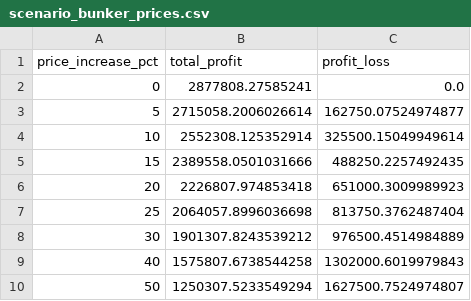
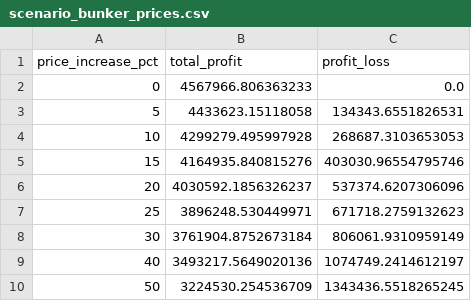
Before and after one commit to justin-theodorus/cargill-datathon, a CSV file: scenario_bunker_prices.csv, drawn as a sheet.

```diff
--- a/scenario_bunker_prices.csv
+++ b/scenario_bunker_prices.csv
@@ -1,10 +1,10 @@
 price_increase_pct,total_profit,profit_loss
-0,2877808.27585241,0.0
-5,2715058.2006026614,162750.07524974877
-10,2552308.125352914,325500.15049949614
-15,2389558.0501031666,488250.2257492435
-20,2226807.974853418,651000.3009989923
-25,2064057.8996036698,813750.3762487404
-30,1901307.8243539212,976500.4514984889
-40,1575807.6738544258,1302000.6019979843
-50,1250307.5233549294,1627500.7524974807
+0,4567966.806363233,0.0
+5,4433623.15118058,134343.6551826531
+10,4299279.495997928,268687.3103653053
+15,4164935.840815276,403030.96554795746
+20,4030592.1856326237,537374.6207306096
+25,3896248.530449971,671718.2759132623
+30,3761904.8752673184,806061.9310959149
+40,3493217.5649020136,1074749.2414612197
+50,3224530.254536709,1343436.5518265245
```
Also changed, not shown: optimal_allocation.csv, scenario_port_delays.csv, 3 other files.
